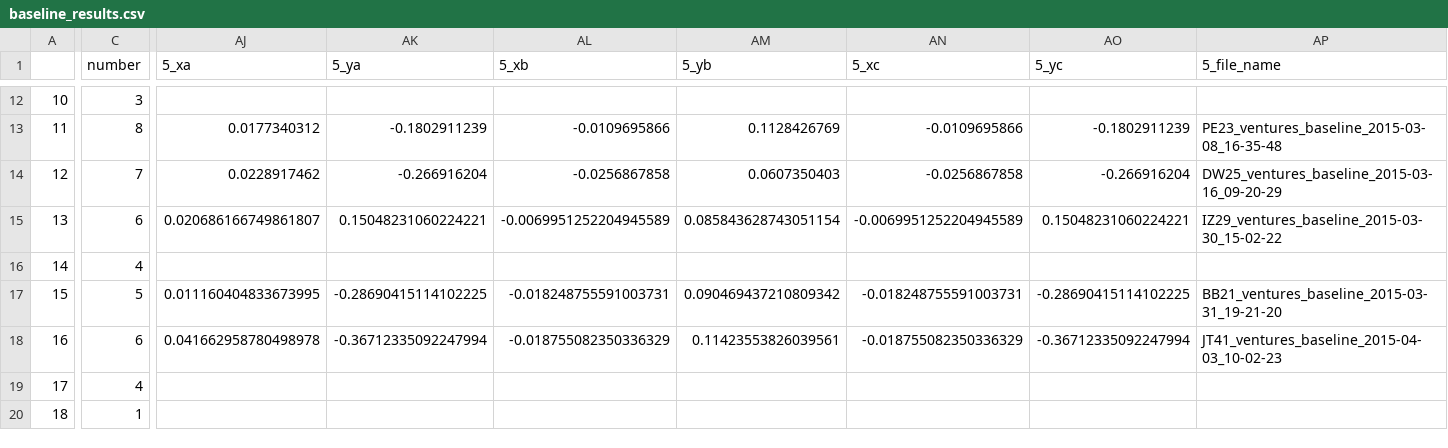
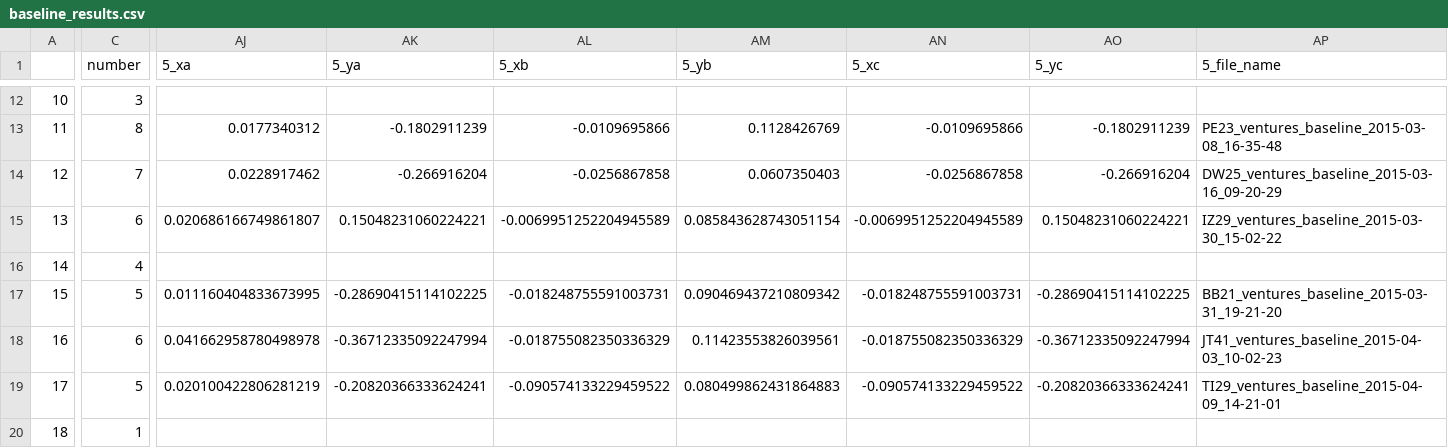
Before and after one commit to BrainTech/openbci, a CSV file: exps/ventures/data/baseline_results.csv, drawn as a sheet; only a part is shown, gaps mark what is left out; the diff covers the shown part only; the diff names each change by its address in the sheet, - before the commit and + after, or states it on an @@ line.

Commit message:
add session data user TI29

```diff
--- a/exps/ventures/data/baseline_results.csv
+++ b/exps/ventures/data/baseline_results.csv
-C19 (number): 4
+C19 (number): 5
-AJ19 (5_xa): (empty)
+AJ19 (5_xa): 0.020100422806281219
-AK19 (5_ya): (empty)
+AK19 (5_ya): -0.20820366333624241
-AL19 (5_xb): (empty)
+AL19 (5_xb): -0.090574133229459522
-AM19 (5_yb): (empty)
+AM19 (5_yb): 0.080499862431864883
-AN19 (5_xc): (empty)
+AN19 (5_xc): -0.090574133229459522
-AO19 (5_yc): (empty)
+AO19 (5_yc): -0.20820366333624241
-AP19 (5_file_name): (empty)
+AP19 (5_file_name): TI29_ventures_baseline_2015-04-09_14-21-01
```
Also changed, not shown: 1 edited cell elsewhere in this file, exps/ventures/data/calibration_results.csv, exps/ventures/data/calibration_results_2.csv, 2 other files.
